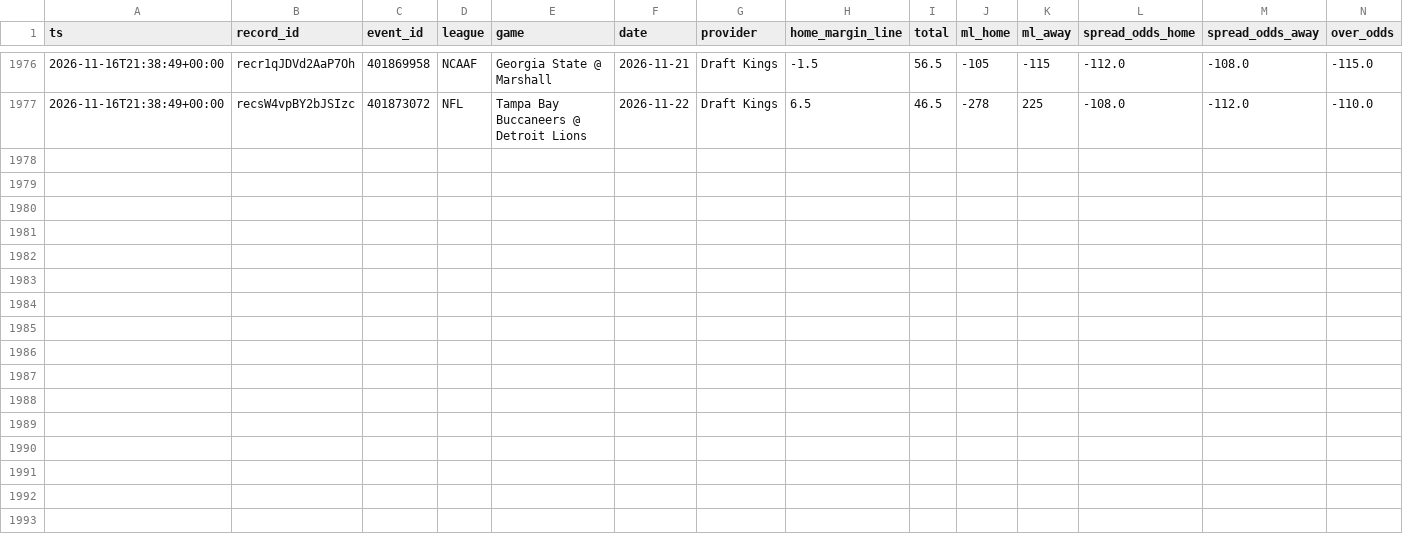
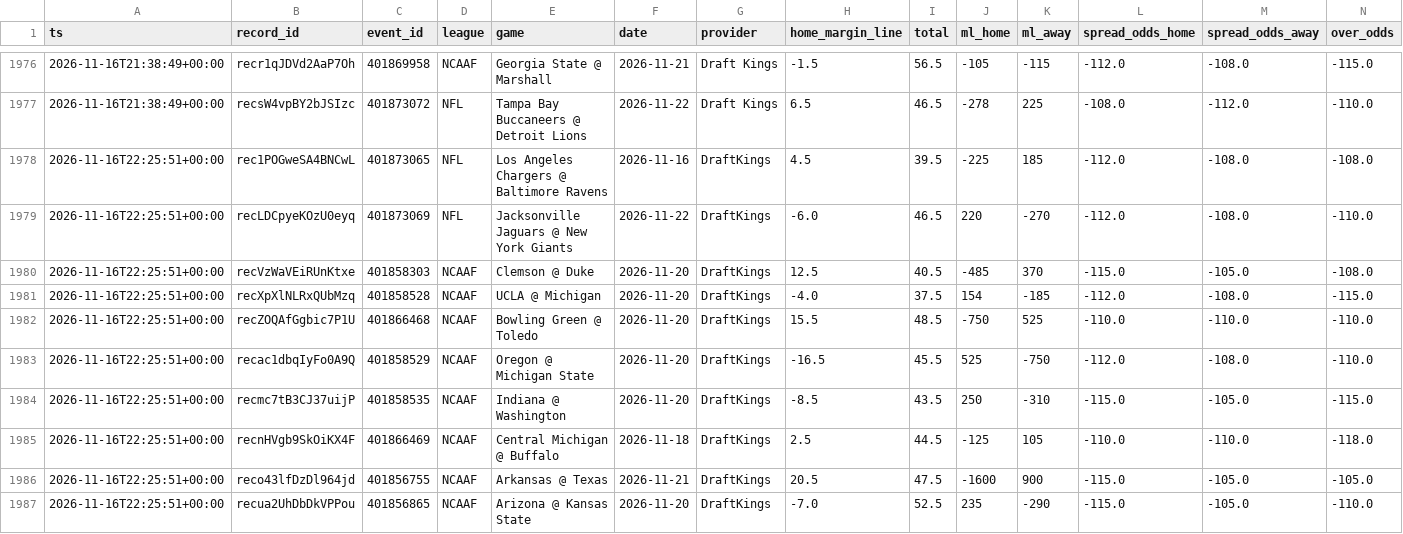
Before and after one commit to Fluff421/custom-claude-skills, a CSV file: signal-desk/intelligence/markets/lines_log.csv, drawn as a sheet; only a part is shown, gaps mark what is left out; rows hold the shown columns only; the diff names each change by its address in the sheet, - before the commit and + after, or states it on an @@ line.

Commit message:
Signal Desk markets 2026-11-16-2226 (auto)
Co-authored-by: Perplexity <noreply@perplexity.ai>

```diff
--- a/signal-desk/intelligence/markets/lines_log.csv
+++ b/signal-desk/intelligence/markets/lines_log.csv
+row 1978: 2026-11-16T22:25:51+00:00 | rec1POGweSA4BNCwL | 401873065 | NFL | Los Angeles Chargers @ Baltimore Ravens | 2026-11-16 | DraftKings | 4.5 | 39.5 | -225 | 185 | -112.0 | -108.0 | -108.0
+row 1979: 2026-11-16T22:25:51+00:00 | recLDCpyeKOzU0eyq | 401873069 | NFL | Jacksonville Jaguars @ New York Giants | 2026-11-22 | DraftKings | -6.0 | 46.5 | 220 | -270 | -112.0 | -108.0 | -110.0
+row 1980: 2026-11-16T22:25:51+00:00 | recVzWaVEiRUnKtxe | 401858303 | NCAAF | Clemson @ Duke | 2026-11-20 | DraftKings | 12.5 | 40.5 | -485 | 370 | -115.0 | -105.0 | -108.0
+row 1981: 2026-11-16T22:25:51+00:00 | recXpXlNLRxQUbMzq | 401858528 | NCAAF | UCLA @ Michigan | 2026-11-20 | DraftKings | -4.0 | 37.5 | 154 | -185 | -112.0 | -108.0 | -115.0
+row 1982: 2026-11-16T22:25:51+00:00 | recZOQAfGgbic7P1U | 401866468 | NCAAF | Bowling Green @ Toledo | 2026-11-20 | DraftKings | 15.5 | 48.5 | -750 | 525 | -110.0 | -110.0 | -110.0
+row 1983: 2026-11-16T22:25:51+00:00 | recac1dbqIyFo0A9Q | 401858529 | NCAAF | Oregon @ Michigan State | 2026-11-20 | DraftKings | -16.5 | 45.5 | 525 | -750 | -112.0 | -108.0 | -110.0
+row 1984: 2026-11-16T22:25:51+00:00 | recmc7tB3CJ37uijP | 401858535 | NCAAF | Indiana @ Washington | 2026-11-20 | DraftKings | -8.5 | 43.5 | 250 | -310 | -115.0 | -105.0 | -115.0
+row 1985: 2026-11-16T22:25:51+00:00 | recnHVgb9SkOiKX4F | 401866469 | NCAAF | Central Michigan @ Buffalo | 2026-11-18 | DraftKings | 2.5 | 44.5 | -125 | 105 | -110.0 | -110.0 | -118.0
+row 1986: 2026-11-16T22:25:51+00:00 | reco43lfDzDl964jd | 401856755 | NCAAF | Arkansas @ Texas | 2026-11-21 | DraftKings | 20.5 | 47.5 | -1600 | 900 | -115.0 | -105.0 | -105.0
+row 1987: 2026-11-16T22:25:51+00:00 | recua2UhDbDkVPPou | 401856865 | NCAAF | Arizona @ Kansas State | 2026-11-20 | DraftKings | -7.0 | 52.5 | 235 | -290 | -115.0 | -105.0 | -110.0
```
Also changed, not shown: 5 other files.
